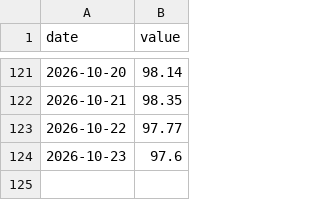
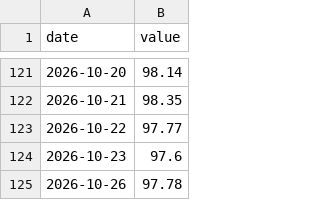
Before and after one commit to DuiArte/static-drift-weight, a CSV file: data/oos_replay.csv, drawn as a sheet; only a part is shown, gaps mark what is left out; the diff names each change by its address in the sheet, - before the commit and + after, or states it on an @@ line.

Commit message:
sync: thesis and published backtest figures (report 2026-05-30)
Generated by projects_sync from already-public outputs of DuiArte/ltcma
(origin/main bc53a1b2c3d0, 2026-10-26):
- docs/bt_static_drift_weights.html  blob:ad29a3d1d345  (report dated 2026-05-30)
- data/backtests_strategies.json  blob:084f4e8155fc  (catalog updated 2026-10-07)
- data/bt_replay/static_drift_weights.json  blob:18d5e02d45f1  (2026-10-26)

Files: 0 added, 3 modified, 0 deleted.
Leak scan: clean (19 structural rules, 7 identity terms, 7 leak terms).

```diff
--- a/data/oos_replay.csv
+++ b/data/oos_replay.csv
+row 125: 2026-10-26 | 97.78
```
Also changed, not shown: 2 other files.
